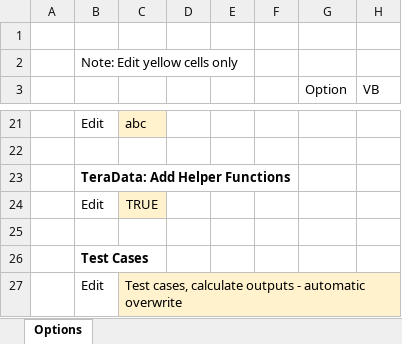
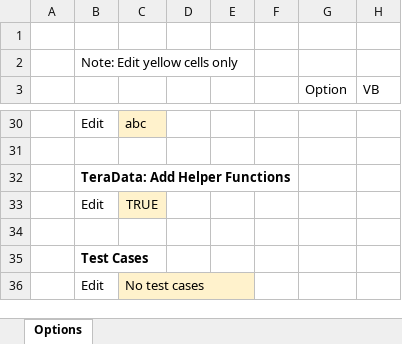
Before and after one commit to mathMatthew/spreadsheetCoder, an Excel workbook: SC.xlsm, sheet Options, drawn as a sheet; only a part is shown, gaps mark what is left out; values as stored, in another font and other column widths than the file's, no borders; table styles not drawn; addresses are those after the commit; the diff covers the shown part only; the diff names each change by its address in the sheet, - before the commit and + after, or states it on an @@ line.

```diff
--- a/SC.xlsm (sheet Options)
+++ b/SC.xlsm (sheet Options)
-C36: Test cases, calculate outputs - automatic overwrite
+C36: No test cases
```
Also changed, not shown: 9 added rows, 7 edited cells and cell formats elsewhere in this sheet.
